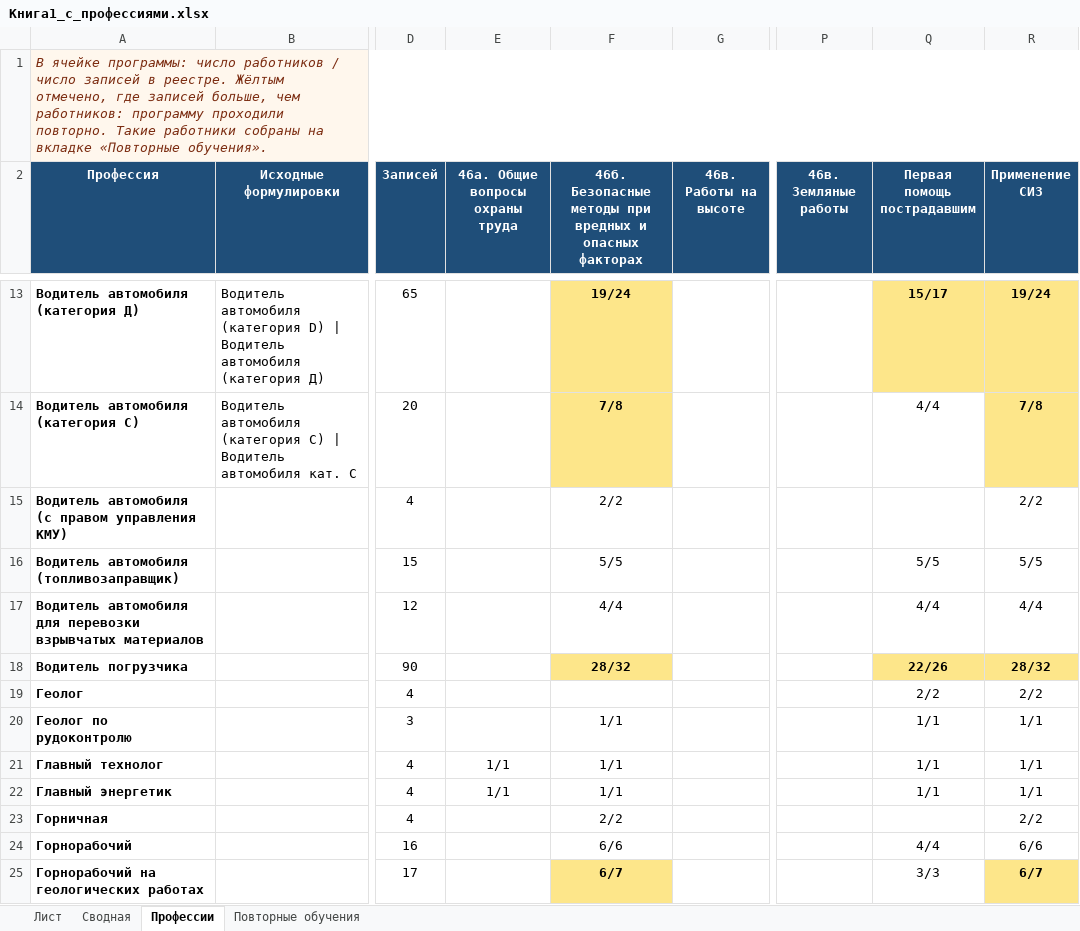
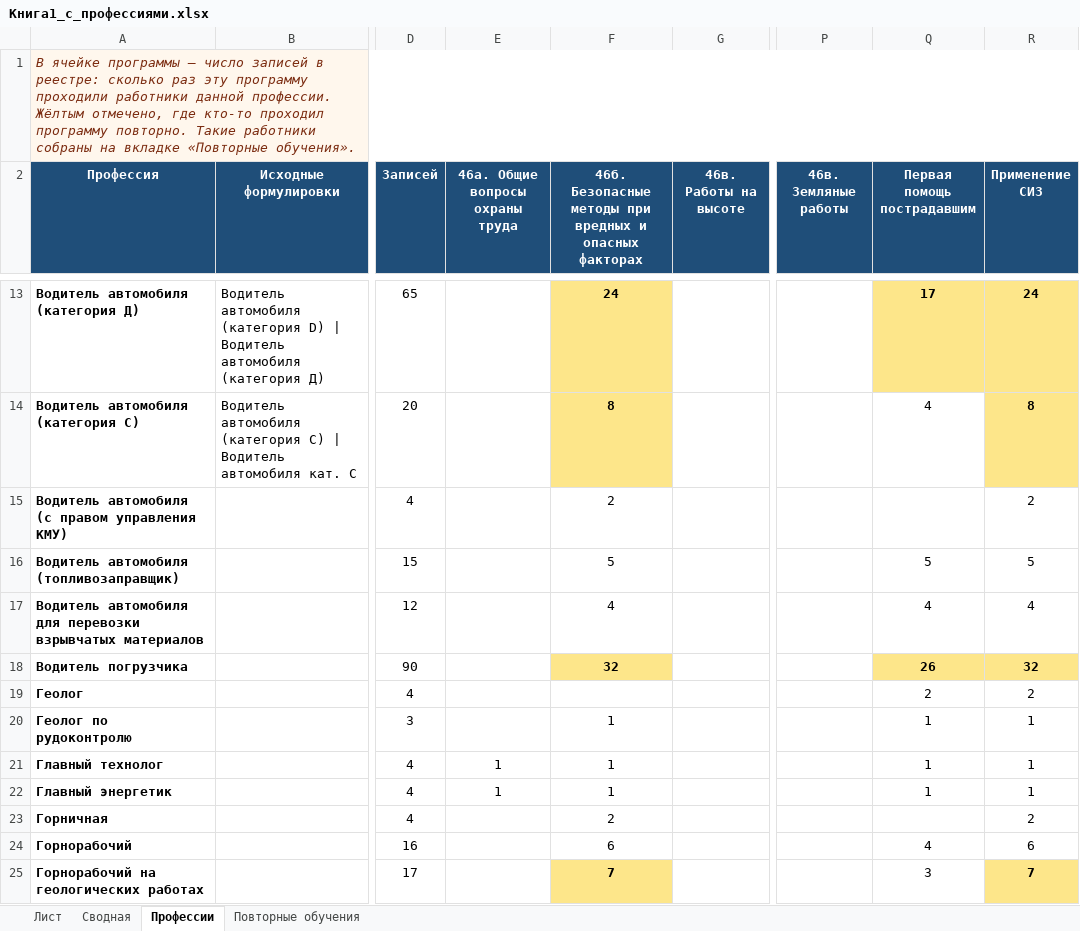
Before and after one commit to lysakalenushka-hash/-, an Excel workbook: Книга1_с_профессиями.xlsx, sheet Профессии, drawn as a sheet; only a part is shown, gaps mark what is left out; values as stored, in another font and other column widths than the file's, no borders; the diff covers the shown part only; the diff names each change by its address in the sheet, - before the commit and + after, or states it on an @@ line.

```diff
--- a/Книга1_с_профессиями.xlsx (sheet Профессии)
+++ b/Книга1_с_профессиями.xlsx (sheet Профессии)
-A1 (Профессия): В ячейке программы: число работников / число записей в реестре. Жёлтым отмечено, где записей больше, чем работников: программу проходили повторно. Такие…
+A1 (Профессия): В ячейке программы — число записей в реестре: сколько раз эту программу проходили работники данной профессии. Жёлтым отмечено, где кто-то проходил программу повторно. Такие…
-F13: 19/24
+F13: 24
-Q13 (Первая помощь пострадавшим): 15/17
+Q13 (Первая помощь пострадавшим): 17
-R13 (Применение СИЗ): 19/24
+R13 (Применение СИЗ): 24
-F14: 7/8
+F14: 8
-Q14 (Первая помощь пострадавшим): 4/4
+Q14 (Первая помощь пострадавшим): 4
-R14 (Применение СИЗ): 7/8
+R14 (Применение СИЗ): 8
-F15: 2/2
+F15: 2
-R15 (Применение СИЗ): 2/2
+R15 (Применение СИЗ): 2
-F16: 5/5
+F16: 5
-Q16 (Первая помощь пострадавшим): 5/5
+Q16 (Первая помощь пострадавшим): 5
-R16 (Применение СИЗ): 5/5
+R16 (Применение СИЗ): 5
-F17: 4/4
+F17: 4
-Q17 (Первая помощь пострадавшим): 4/4
+Q17 (Первая помощь пострадавшим): 4
-R17 (Применение СИЗ): 4/4
+R17 (Применение СИЗ): 4
-F18: 28/32
+F18: 32
-Q18 (Первая помощь пострадавшим): 22/26
+Q18 (Первая помощь пострадавшим): 26
-R18 (Применение СИЗ): 28/32
+R18 (Применение СИЗ): 32
-Q19 (Первая помощь пострадавшим): 2/2
+Q19 (Первая помощь пострадавшим): 2
-R19 (Применение СИЗ): 2/2
+R19 (Применение СИЗ): 2
-F20:F22: 1/1
+F20:F22: 1
-Q20:Q22 (Первая помощь пострадавшим): 1/1
+Q20:Q22 (Первая помощь пострадавшим): 1
-R20:R22 (Применение СИЗ): 1/1
+R20:R22 (Применение СИЗ): 1
-E21:E22 (46а. Общие вопросы охраны труда): 1/1
+E21:E22 (46а. Общие вопросы охраны труда): 1
-F23: 2/2
+F23: 2
-R23 (Применение СИЗ): 2/2
+R23 (Применение СИЗ): 2
-F24: 6/6
+F24: 6
-Q24 (Первая помощь пострадавшим): 4/4
+Q24 (Первая помощь пострадавшим): 4
-R24 (Применение СИЗ): 6/6
+R24 (Применение СИЗ): 6
-F25: 6/7
+F25: 7
-Q25 (Первая помощь пострадавшим): 3/3
+Q25 (Первая помощь пострадавшим): 3
-R25 (Применение СИЗ): 6/7
+R25 (Применение СИЗ): 7
```
Also changed, not shown: 1 added row and 423 edited cells elsewhere in this sheet, sheet Сводная, Книга1_только_зеленые.xlsx.
